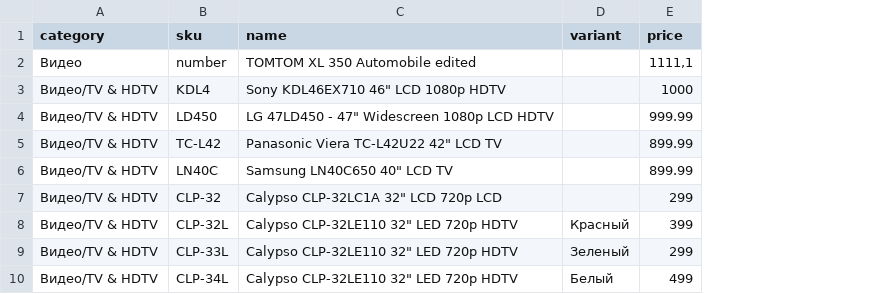
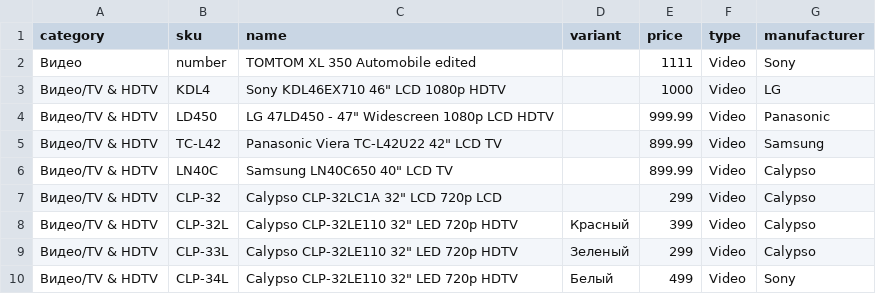
Before and after one commit to firstrow/eximuscommerce, a CSV file: protected/data/testNoDesc.csv, drawn as a sheet; only a part is shown; the diff names each change by its address in the sheet, - before the commit and + after, or states it on an @@ line.

Commit message:
CSV import now supports category, type and manufacturer

```diff
--- a/protected/data/testNoDesc.csv
+++ b/protected/data/testNoDesc.csv
+column F (type), rows 2-10: all Video
+column G (manufacturer), rows 2-10: Sony | LG | Panasonic | Samsung | Calypso | Calypso | Calypso | Calypso | Sony
-E2 (price): 1111,1
+E2 (price): 1111
```
Also changed, not shown: 4 other files.
